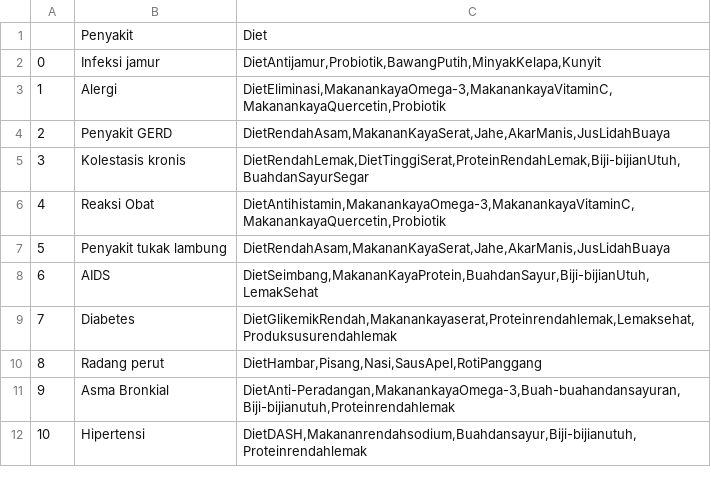
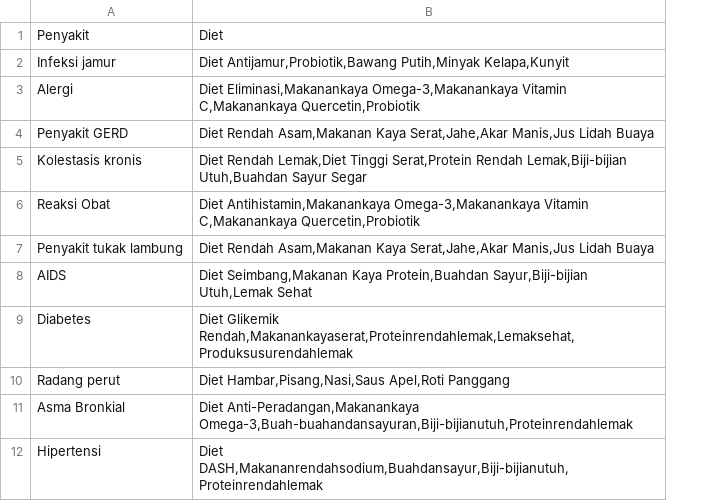
Before and after one commit to HenPx/medicine-recommendation-system, a CSV file: Data/Source/Source/Data/fix_diets.csv, drawn as a sheet; only a part is shown; removed rows and columns are numbered as before the commit, all else as after; the diff names each change by its address in the sheet, - before the commit and + after, or states it on an @@ line.

```diff
--- a/Data/Source/Source/Data/fix_diets.csv
+++ b/Data/Source/Source/Data/fix_diets.csv
-column A, rows 2-12: 0 | 1 | 2 | 3 | 4 | 5 | 6 | 7 | 8 | 9 | 10
-column C, rows 1-12: Diet | DietAntijamur,Probiotik,BawangPutih,MinyakKelapa,Kunyit | DietEliminasi,MakanankayaOmega-3,MakanankayaVitaminC,MakanankayaQuercetin,Probiotik | DietRendahAsam,MakananKayaSerat,Jahe,AkarManis,JusLidahBuaya | DietRendahLemak,DietTinggiSerat,ProteinRendahLemak,Biji-bijianUtuh,BuahdanSayurSegar | DietAntihistamin,MakanankayaOmega-3,MakanankayaVitaminC,MakanankayaQuercetin,Probiotik | DietRendahAsam,MakananKayaSerat,Jahe,AkarManis,JusLidahBuaya | DietSeimbang,MakananKayaProtein,BuahdanSayur,Biji-bijianUtuh,LemakSehat | DietGlikemikRendah,Makanankayaserat,Proteinrendahlemak,Lemaksehat,Produksusurendahlemak | DietHambar,Pisang,Nasi,SausApel,RotiPanggang | DietAnti-Peradangan,MakanankayaOmega-3,Buah-buahandansayuran,Biji-bijianutuh,Proteinrendahlemak | DietDASH,Makananrendahsodium,Buahdansayur,Biji-bijianutuh,Proteinrendahlemak
+column B, rows 1-12: Diet | Diet Antijamur,Probiotik,Bawang Putih,Minyak Kelapa,Kunyit | Diet Eliminasi,Makanankaya Omega-3,Makanankaya Vitamin C,Makanankaya Quercetin,Probiotik | Diet Rendah Asam,Makanan Kaya Serat,Jahe,Akar Manis,Jus Lidah Buaya | Diet Rendah Lemak,Diet Tinggi Serat,Protein Rendah Lemak,Biji-bijian Utuh,Buahdan Sayur Segar | Diet Antihistamin,Makanankaya Omega-3,Makanankaya Vitamin C,Makanankaya Quercetin,Probiotik | Diet Rendah Asam,Makanan Kaya Serat,Jahe,Akar Manis,Jus Lidah Buaya | Diet Seimbang,Makanan Kaya Protein,Buahdan Sayur,Biji-bijian Utuh,Lemak Sehat | Diet Glikemik Rendah,Makanankayaserat,Proteinrendahlemak,Lemaksehat,Produksusurendahlemak | Diet Hambar,Pisang,Nasi,Saus Apel,Roti Panggang | Diet Anti-Peradangan,Makanankaya Omega-3,Buah-buahandansayuran,Biji-bijianutuh,Proteinrendahlemak | Diet DASH,Makananrendahsodium,Buahdansayur,Biji-bijianutuh,Proteinrendahlemak
```
Also changed, not shown: Data/Source/Source/Data/Symptom-severity.csv, Data/Source/Source/Data/obat.csv, 6 other files.
